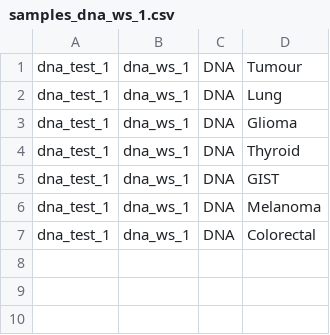
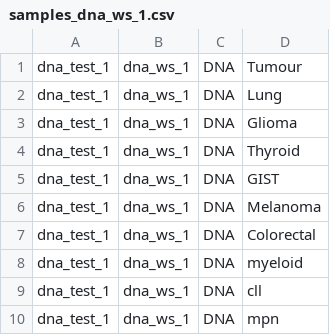
Before and after one commit to erikwaskiewicz/somatic_db_prototype, a CSV file: analysis/test_data/Database/samples_dna_ws_1.csv, drawn as a sheet; the diff names each change by its address in the sheet, - before the commit and + after, or states it on an @@ line.

Commit message:
Fix tests

```diff
--- a/analysis/test_data/Database/samples_dna_ws_1.csv
+++ b/analysis/test_data/Database/samples_dna_ws_1.csv
+row 8: dna_test_1 | dna_ws_1 | DNA | myeloid
+row 9: dna_test_1 | dna_ws_1 | DNA | cll
+row 10: dna_test_1 | dna_ws_1 | DNA | mpn
```
Also changed, not shown: 4 other files.
